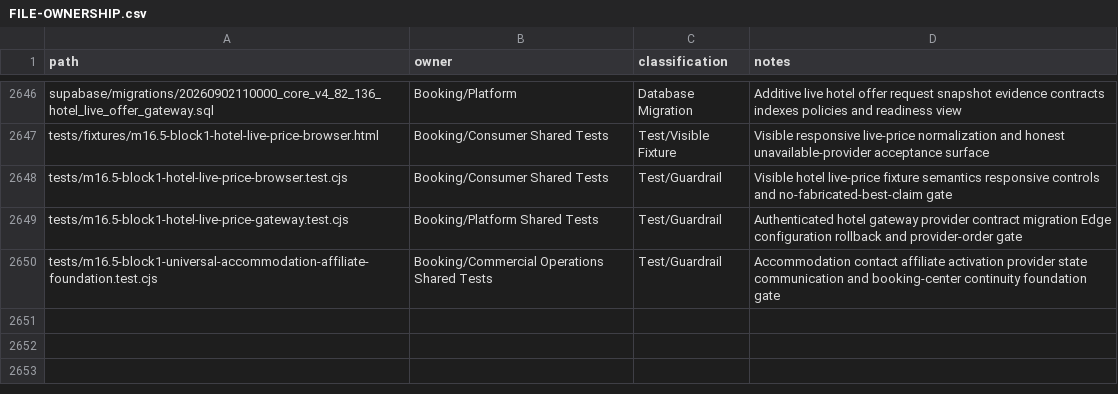
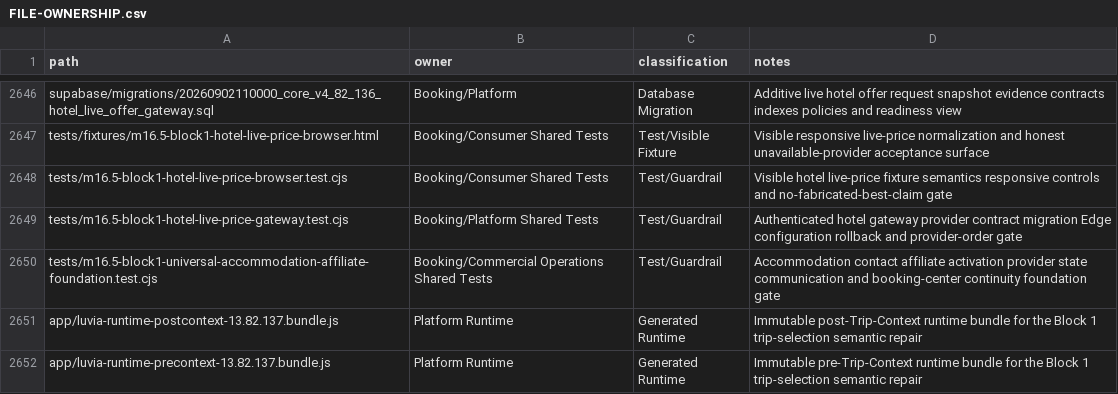
Before and after one commit to fklaas/luvia, a CSV file: docs/modularization/FILE-OWNERSHIP.csv, drawn as a sheet; only a part is shown, gaps mark what is left out.

Commit message:
fix(m16.5): route trip selection without date fields

```diff
--- a/docs/modularization/FILE-OWNERSHIP.csv
+++ b/docs/modularization/FILE-OWNERSHIP.csv
@@ -2650 +2650,3 @@ tests/m16.5-block1-hotel-live-price-gateway.test.cjs,Booking/Platform Shared Tes
 tests/m16.5-block1-universal-accommodation-affiliate-foundation.test.cjs,Booking/Commercial Operations Shared Tests,Test/Guardrail,Accommodation contact affiliate activation provider state communication and booking-center continuity foundation gate
+app/luvia-runtime-postcontext-13.82.137.bundle.js,Platform Runtime,Generated Runtime,Immutable post-Trip-Context runtime bundle for the Block 1 trip-selection semantic repair
+app/luvia-runtime-precontext-13.82.137.bundle.js,Platform Runtime,Generated Runtime,Immutable pre-Trip-Context runtime bundle for the Block 1 trip-selection semantic repair
```
Also changed, not shown: 51 other files.
